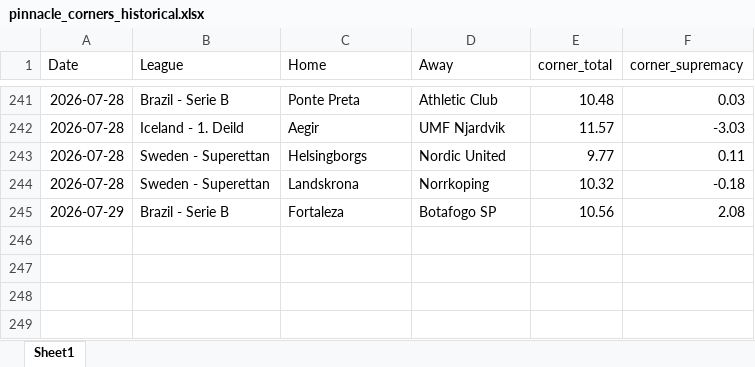
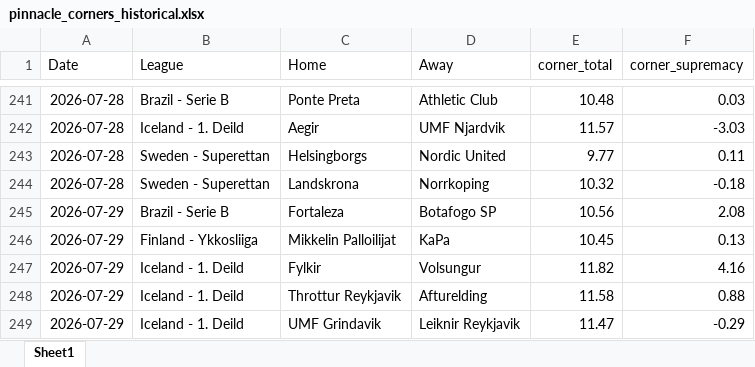
Before and after one commit to super-luke-chambers/pin_scraper, an Excel workbook: outputs/pinnacle_corners_historical.xlsx, sheet Sheet1, drawn as a sheet; only a part is shown, gaps mark what is left out; values as stored, in another font and other column widths than the file's, no borders; the diff names each change by its address in the sheet, - before the commit and + after, or states it on an @@ line.

```diff
--- a/outputs/pinnacle_corners_historical.xlsx (sheet Sheet1)
+++ b/outputs/pinnacle_corners_historical.xlsx (sheet Sheet1)
+row 246: 2026-07-29 | Finland - Ykkosliiga | Mikkelin Palloilijat | KaPa | 10.45 | 0.13
+row 247: 2026-07-29 | Iceland - 1. Deild | Fylkir | Volsungur | 11.82 | 4.16
+row 248: 2026-07-29 | Iceland - 1. Deild | Throttur Reykjavik | Afturelding | 11.58 | 0.88
+row 249: 2026-07-29 | Iceland - 1. Deild | UMF Grindavik | Leiknir Reykjavik | 11.47 | -0.29
```
Also changed, not shown: outputs/pinnacle_odds_data.xlsx, 2 other files.
